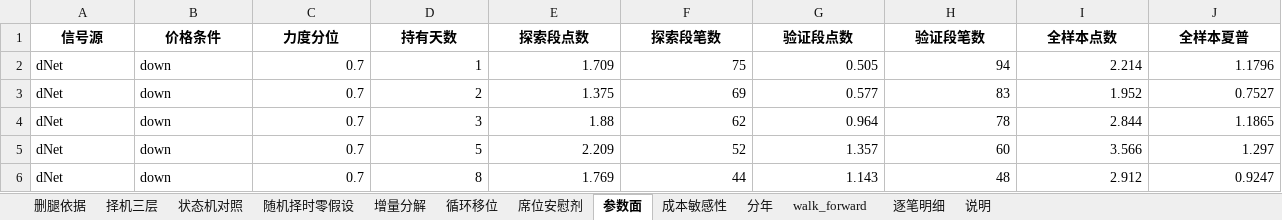
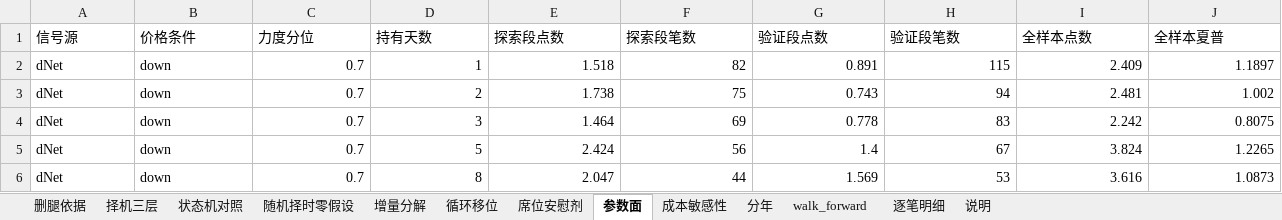
Before and after one commit to Ericshunjian/ficc-dashboard, an Excel workbook: research/ts-spider/TS_平安纯多头_明细.xlsx, sheet 参数面, drawn as a sheet; only a part is shown; values as stored, in another font and other column widths than the file's, no borders; the diff covers the shown part only; the diff names each change by its address in the sheet, - before the commit and + after, or states it on an @@ line.

```diff
--- a/research/ts-spider/TS_平安纯多头_明细.xlsx (sheet 参数面)
+++ b/research/ts-spider/TS_平安纯多头_明细.xlsx (sheet 参数面)
@@ A1:J1 bold: on → off, alignment: center → left @@
-E2 (探索段点数): 1.709
+E2 (探索段点数): 1.518
-F2 (探索段笔数): 75
+F2 (探索段笔数): 82
-G2 (验证段点数): 0.505
+G2 (验证段点数): 0.891
-H2 (验证段笔数): 94
+H2 (验证段笔数): 115
-I2 (全样本点数): 2.214
+I2 (全样本点数): 2.409
-J2 (全样本夏普): 1.1796
+J2 (全样本夏普): 1.1897
-E3 (探索段点数): 1.375
+E3 (探索段点数): 1.738
-F3 (探索段笔数): 69
+F3 (探索段笔数): 75
-G3 (验证段点数): 0.577
+G3 (验证段点数): 0.743
-H3 (验证段笔数): 83
+H3 (验证段笔数): 94
-I3 (全样本点数): 1.952
+I3 (全样本点数): 2.481
-J3 (全样本夏普): 0.7527
+J3 (全样本夏普): 1.002
-E4 (探索段点数): 1.88
+E4 (探索段点数): 1.464
-F4 (探索段笔数): 62
+F4 (探索段笔数): 69
-G4 (验证段点数): 0.964
+G4 (验证段点数): 0.778
-H4 (验证段笔数): 78
+H4 (验证段笔数): 83
-I4 (全样本点数): 2.844
+I4 (全样本点数): 2.242
-J4 (全样本夏普): 1.1865
+J4 (全样本夏普): 0.8075
-E5 (探索段点数): 2.209
+E5 (探索段点数): 2.424
-F5 (探索段笔数): 52
+F5 (探索段笔数): 56
-G5 (验证段点数): 1.357
+G5 (验证段点数): 1.4
-H5 (验证段笔数): 60
+H5 (验证段笔数): 67
-I5 (全样本点数): 3.566
+I5 (全样本点数): 3.824
-J5 (全样本夏普): 1.297
+J5 (全样本夏普): 1.2265
-E6 (探索段点数): 1.769
+E6 (探索段点数): 2.047
-G6 (验证段点数): 1.143
+G6 (验证段点数): 1.569
-H6 (验证段笔数): 48
+H6 (验证段笔数): 53
-I6 (全样本点数): 2.912
+I6 (全样本点数): 3.616
-J6 (全样本夏普): 0.9247
+J6 (全样本夏普): 1.0873
```
Also changed, not shown: 675 edited cells elsewhere in this sheet, sheet 逐笔明细, sheet 分年, sheet 席位安慰剂, sheet 成本敏感性, sheet walk_forward, sheet 随机择时零假设, 6 more sheets, research/ts-spider/TS_席位对比_明细.xlsx, research/ts-spider/TS_平安净多策略_明细.xlsx, 41 other files.
